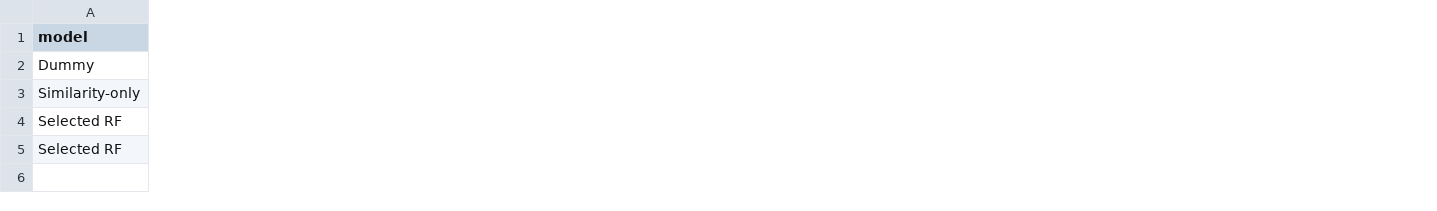
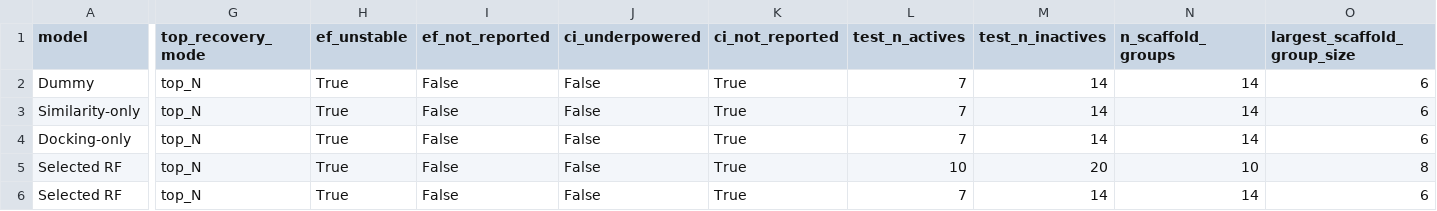
Before and after one commit to GreenDevilz/Romarinova-AI, a CSV file: results/evaluation_table.csv, drawn as a sheet; only a part is shown, gaps mark what is left out; addresses are those after the commit; rows hold the shown columns only; the diff covers the shown part only; the diff names each change by its address in the sheet, - before the commit and + after, or states it on an @@ line.

```diff
--- a/results/evaluation_table.csv
+++ b/results/evaluation_table.csv
+column G (top_recovery_mode), rows 2-3: top_N | top_N; rows 5-6: top_N | top_N
+column H (ef_unstable), rows 2-3: True | True; rows 5-6: True | True
+column I (ef_not_reported), rows 2-3: False | False; rows 5-6: False | False
+column J (ci_underpowered), rows 2-3: False | False; rows 5-6: False | False
+column K (ci_not_reported), rows 2-3: True | True; rows 5-6: True | True
+column L (test_n_actives), rows 2-3: 7 | 7; rows 5-6: 10 | 7
+column M (test_n_inactives), rows 2-3: 14 | 14; rows 5-6: 20 | 14
+column N (n_scaffold_groups), rows 2-3: 14 | 14; rows 5-6: 10 | 14
+column O (largest_scaffold_group_size), rows 2-3: 6 | 6; rows 5-6: 8 | 6
+row 4: Docking-only | top_N | True | False | False | True | 7 | 14 | 14 | 6
```
Also changed, not shown: 1 added column and 12 edited cells elsewhere in this file, results/developability_scores.csv, results/diagnostics.csv, 49 other files.
